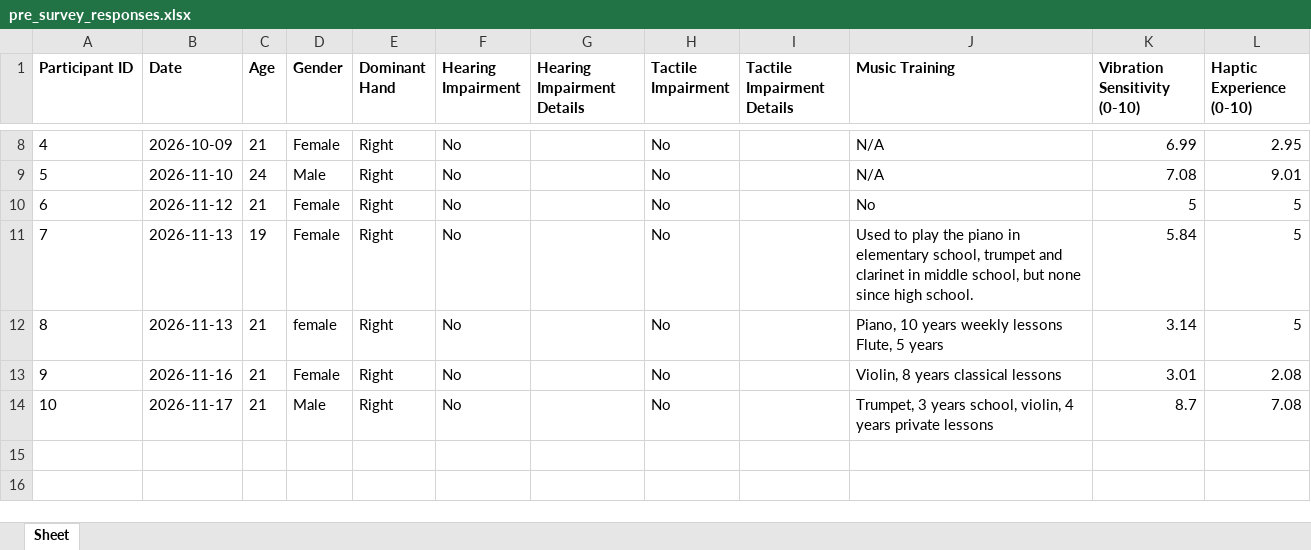
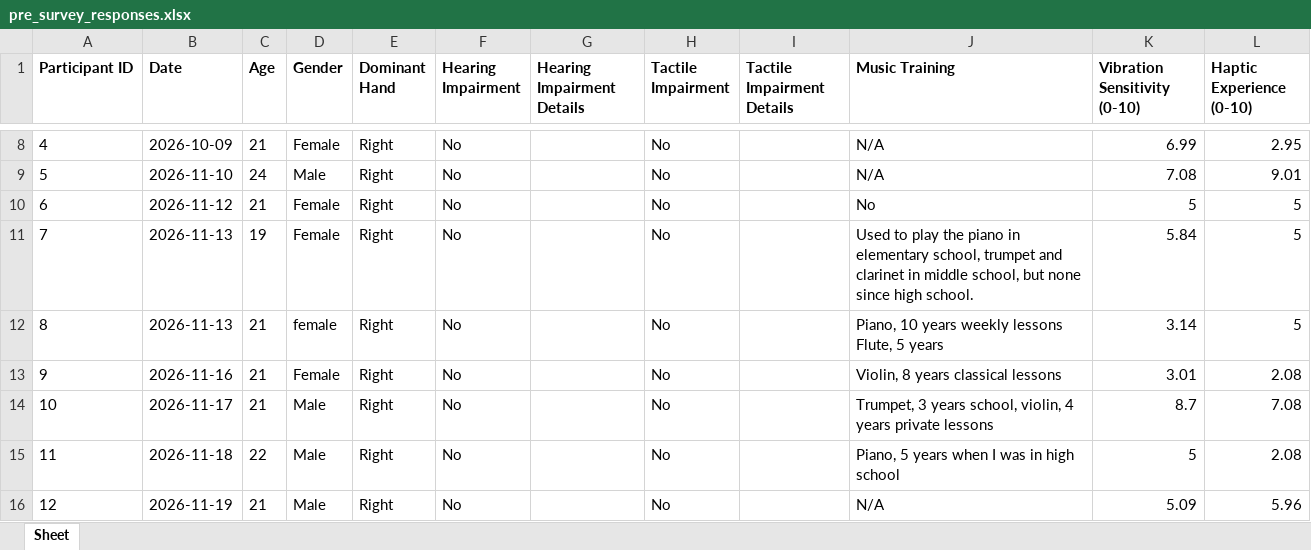
Before and after one commit to luernie/AuditoryIllusions, an Excel workbook: Survey/pre_survey_responses.xlsx, sheet Sheet, drawn as a sheet; only a part is shown, gaps mark what is left out; values as stored, in another font and other column widths than the file's, no borders; the diff names each change by its address in the sheet, - before the commit and + after, or states it on an @@ line.

```diff
--- a/Survey/pre_survey_responses.xlsx (sheet Sheet)
+++ b/Survey/pre_survey_responses.xlsx (sheet Sheet)
+row 15: 11 | 2026-11-18 | 22 | Male | Right | No |  | No |  | Piano, 5 years when I was in high school | 5 | 2.08
+row 16: 12 | 2026-11-19 | 21 | Male | Right | No |  | No |  | N/A | 5.09 | 5.96
```
Also changed, not shown: Survey/post_survey_responses.xlsx, 28 other files.
